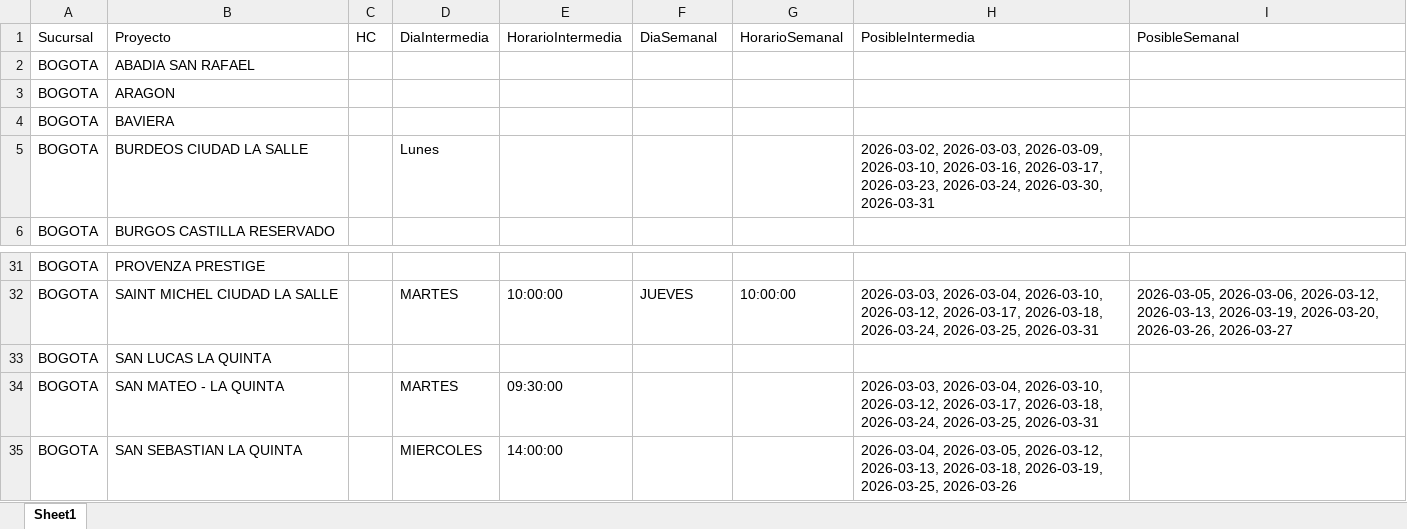
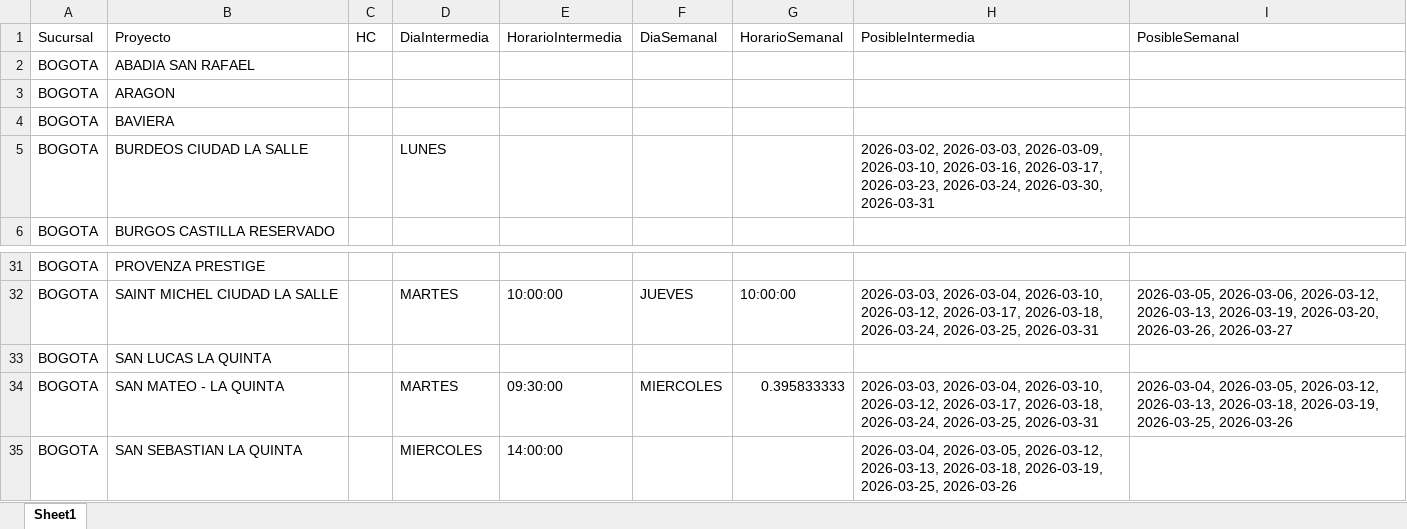
Before and after one commit to proyectosleanmarval-dev/SeguimientoMadurezCumplimientoActas, an Excel workbook: output/calendario_teorico.xlsx, sheet Sheet1, drawn as a sheet; only a part is shown, gaps mark what is left out; values as stored, in another font and other column widths than the file's, no borders; the diff names each change by its address in the sheet, - before the commit and + after, or states it on an @@ line.

```diff
--- a/output/calendario_teorico.xlsx (sheet Sheet1)
+++ b/output/calendario_teorico.xlsx (sheet Sheet1)
-D5 (DiaIntermedia): Lunes
+D5 (DiaIntermedia): LUNES
-F34 (DiaSemanal): (empty)
+F34 (DiaSemanal): MIERCOLES
-G34 (HorarioSemanal): (empty)
+G34 (HorarioSemanal): 0.395833333
-I34 (PosibleSemanal): (empty)
+I34 (PosibleSemanal): 2026-03-04, 2026-03-05, 2026-03-12, 2026-03-13, 2026-03-18, 2026-03-19, 2026-03-25, 2026-03-26
```
Also changed, not shown: output/calendario_comparado.xlsx, output/calendario_real.xlsx.
